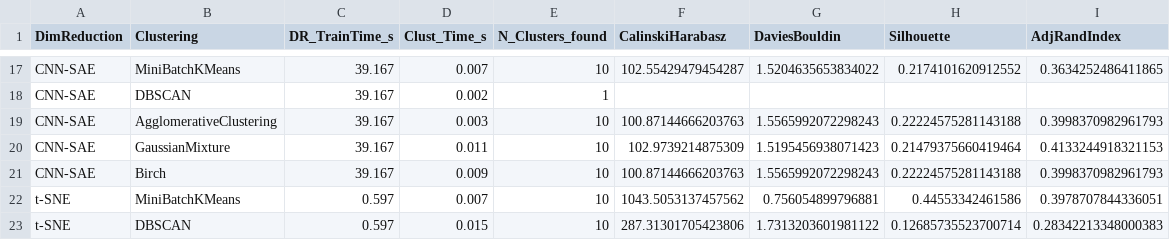
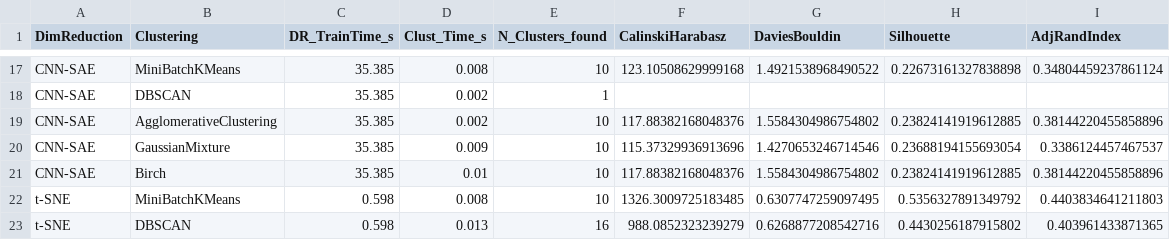
Before and after one commit to stanimeros/fashion-mnist-clustering-and-visualization, a CSV file: results.csv, drawn as a sheet; only a part is shown, gaps mark what is left out; removed rows and columns are numbered as before the commit, all else as after; the diff covers the shown part only; the diff names each change by its address in the sheet, - before the commit and + after, or states it on an @@ line.

```diff
--- a/results.csv
+++ b/results.csv
-C17:C21 (DR_TrainTime_s): 39.167
+C17:C21 (DR_TrainTime_s): 35.385
-D17 (Clust_Time_s): 0.007
+D17 (Clust_Time_s): 0.008
-F17 (CalinskiHarabasz): 102.55429479454287
+F17 (CalinskiHarabasz): 123.10508629999168
-G17 (DaviesBouldin): 1.5204635653834022
+G17 (DaviesBouldin): 1.4921538968490522
-H17 (Silhouette): 0.2174101620912552
+H17 (Silhouette): 0.22673161327838898
-I17 (AdjRandIndex): 0.3634252486411865
+I17 (AdjRandIndex): 0.34804459237861124
-D19 (Clust_Time_s): 0.003
+D19 (Clust_Time_s): 0.002
-F19 (CalinskiHarabasz): 100.87144666203763
+F19 (CalinskiHarabasz): 117.88382168048376
-G19 (DaviesBouldin): 1.5565992072298243
+G19 (DaviesBouldin): 1.5584304986754802
-H19 (Silhouette): 0.22224575281143188
+H19 (Silhouette): 0.23824141919612885
-I19 (AdjRandIndex): 0.3998370982961793
+I19 (AdjRandIndex): 0.38144220455858896
-D20 (Clust_Time_s): 0.011
+D20 (Clust_Time_s): 0.009
-F20 (CalinskiHarabasz): 102.9739214875309
+F20 (CalinskiHarabasz): 115.37329936913696
-G20 (DaviesBouldin): 1.5195456938071423
+G20 (DaviesBouldin): 1.4270653246714546
-H20 (Silhouette): 0.21479375660419464
+H20 (Silhouette): 0.23688194155693054
-I20 (AdjRandIndex): 0.4133244918321153
+I20 (AdjRandIndex): 0.3386124457467537
-D21 (Clust_Time_s): 0.009
+D21 (Clust_Time_s): 0.01
-F21 (CalinskiHarabasz): 100.87144666203763
+F21 (CalinskiHarabasz): 117.88382168048376
-G21 (DaviesBouldin): 1.5565992072298243
+G21 (DaviesBouldin): 1.5584304986754802
-H21 (Silhouette): 0.22224575281143188
+H21 (Silhouette): 0.23824141919612885
-I21 (AdjRandIndex): 0.3998370982961793
+I21 (AdjRandIndex): 0.38144220455858896
-C22 (DR_TrainTime_s): 0.597
+C22 (DR_TrainTime_s): 0.598
-D22 (Clust_Time_s): 0.007
+D22 (Clust_Time_s): 0.008
-F22 (CalinskiHarabasz): 1043.5053137457562
+F22 (CalinskiHarabasz): 1326.3009725183485
-G22 (DaviesBouldin): 0.756054899796881
+G22 (DaviesBouldin): 0.6307747259097495
-H22 (Silhouette): 0.44553342461586
+H22 (Silhouette): 0.5356327891349792
-I22 (AdjRandIndex): 0.3978707844336051
+I22 (AdjRandIndex): 0.4403834641211803
-row 23: t-SNE | DBSCAN | 0.597 | 0.015 | 10 | 287.31301705423806 | 1.7313203601981122 | 0.12685735523700714 | 0.28342213348000383
+row 23: t-SNE | DBSCAN | 0.598 | 0.013 | 16 | 988.0852323239279 | 0.6268877208542716 | 0.4430256187915802 | 0.403961433871365
```
Also changed, not shown: 1 added row, 1 removed row and 59 edited cells elsewhere in this file, 16 other files.
